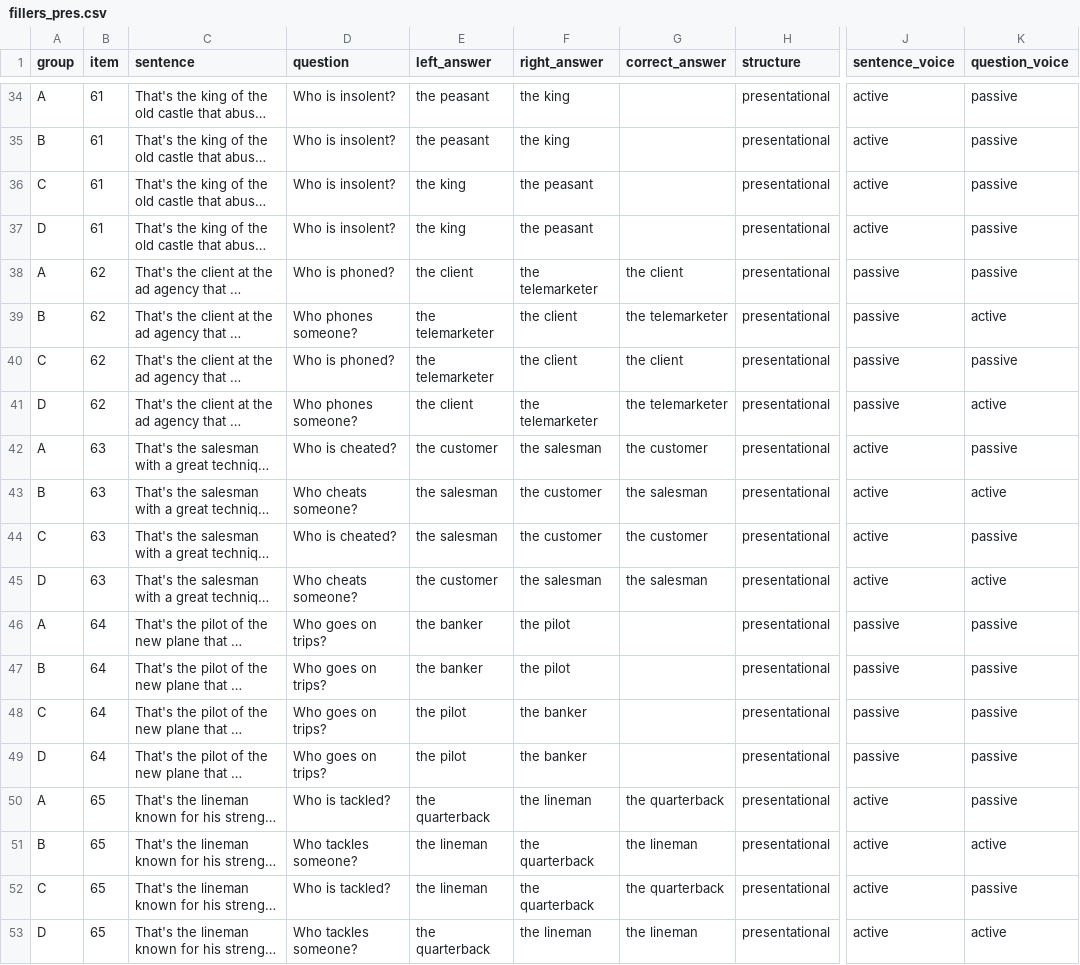
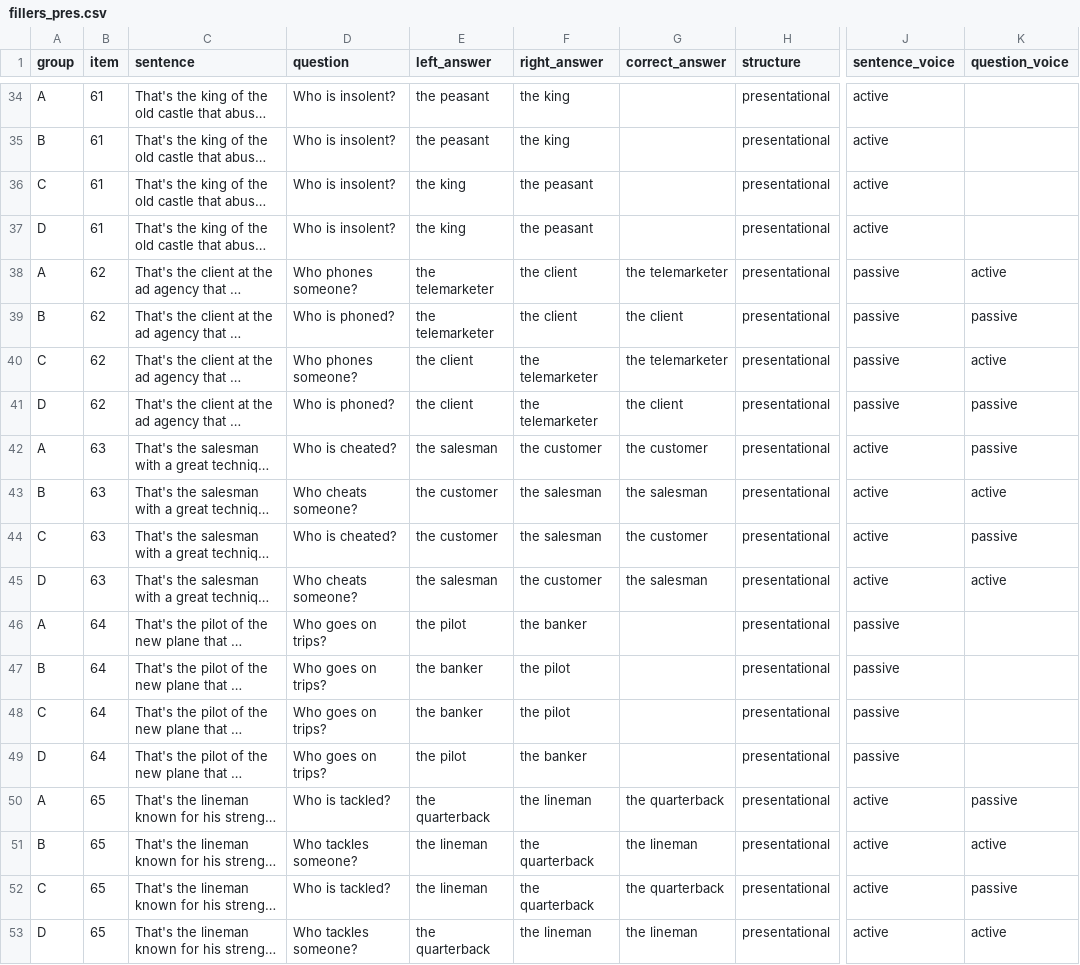
Before and after one commit to mawilson1234/Pig, a CSV file: chunk_includes/fillers_pres.csv, drawn as a sheet; only a part is shown, gaps mark what is left out; long unchanged cells end in …; the diff covers the shown part only; the diff names each change by its address in the sheet, - before the commit and + after, or states it on an @@ line.

```diff
--- a/chunk_includes/fillers_pres.csv
+++ b/chunk_includes/fillers_pres.csv
-K34:K37 (question_voice): passive
+K34:K37 (question_voice): (empty)
-D38 (question): Who is phoned?
+D38 (question): Who phones someone?
-E38 (left_answer): the client
+E38 (left_answer): the telemarketer
-F38 (right_answer): the telemarketer
+F38 (right_answer): the client
-G38 (correct_answer): the client
+G38 (correct_answer): the telemarketer
-K38 (question_voice): passive
+K38 (question_voice): active
-D39 (question): Who phones someone?
+D39 (question): Who is phoned?
-G39 (correct_answer): the telemarketer
+G39 (correct_answer): the client
-K39 (question_voice): active
+K39 (question_voice): passive
-D40 (question): Who is phoned?
+D40 (question): Who phones someone?
-E40 (left_answer): the telemarketer
+E40 (left_answer): the client
-F40 (right_answer): the client
+F40 (right_answer): the telemarketer
-G40 (correct_answer): the client
+G40 (correct_answer): the telemarketer
-K40 (question_voice): passive
+K40 (question_voice): active
-D41 (question): Who phones someone?
+D41 (question): Who is phoned?
-G41 (correct_answer): the telemarketer
+G41 (correct_answer): the client
-K41 (question_voice): active
+K41 (question_voice): passive
-E42 (left_answer): the customer
+E42 (left_answer): the salesman
-F42 (right_answer): the salesman
+F42 (right_answer): the customer
-E43:E44 (left_answer): the salesman
+E43:E44 (left_answer): the customer
-F43:F44 (right_answer): the customer
+F43:F44 (right_answer): the salesman
-E45 (left_answer): the customer
+E45 (left_answer): the salesman
-F45 (right_answer): the salesman
+F45 (right_answer): the customer
-E46 (left_answer): the banker
+E46 (left_answer): the pilot
-F46 (right_answer): the pilot
+F46 (right_answer): the banker
-K46:K49 (question_voice): passive
+K46:K49 (question_voice): (empty)
-E48 (left_answer): the pilot
+E48 (left_answer): the banker
-F48 (right_answer): the banker
+F48 (right_answer): the pilot
```
Also changed, not shown: 120 edited cells elsewhere in this file, chunk_includes/dative.csv, chunk_includes/experiencer.csv, 3 other files.
